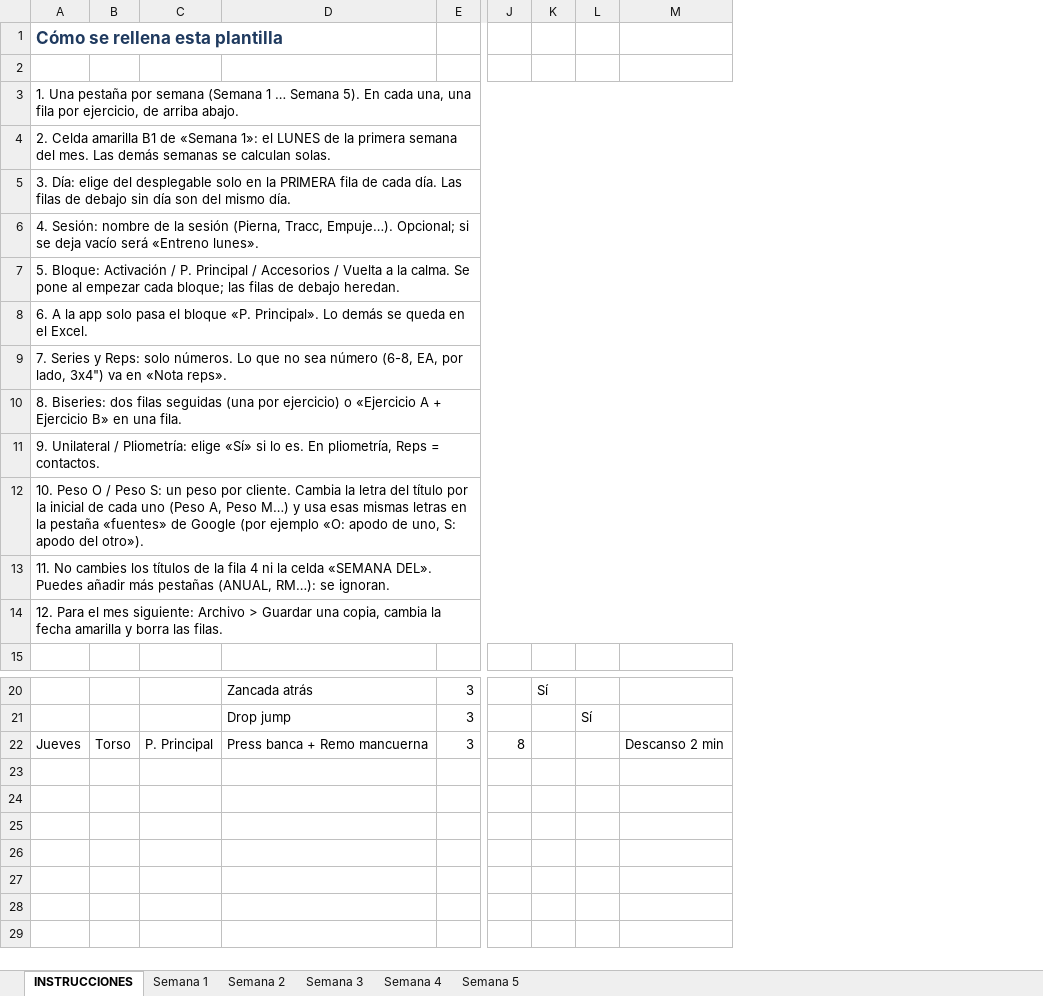
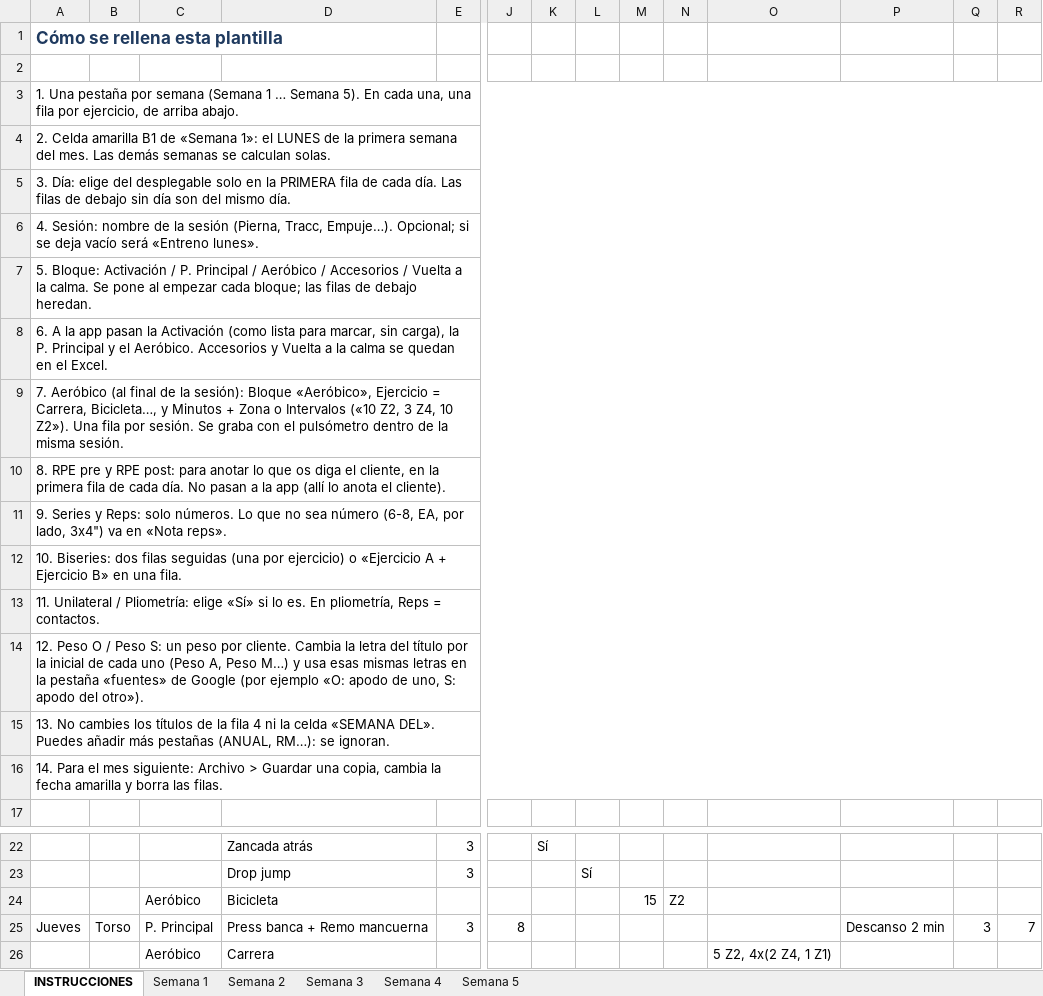
Before and after one commit to ivanmanzanequediazt/IMDTraining, an Excel workbook: plantillas/PLANTILLA_PAREJA.xlsx, sheet INSTRUCCIONES, drawn as a sheet; only a part is shown, gaps mark what is left out; values as stored, in another font and other column widths than the file's, no borders; rows hold the shown columns only; the diff names each change by its address in the sheet, - before the commit and + after, or states it on an @@ line.

```diff
--- a/plantillas/PLANTILLA_PAREJA.xlsx (sheet INSTRUCCIONES)
+++ b/plantillas/PLANTILLA_PAREJA.xlsx (sheet INSTRUCCIONES)
+column M, empty
+column N, empty
+column O, empty
+column Q, row 25: 3
+column R, row 25: 7
-A7: …Principal / Accesorios /…
+A7: …Principal / Aeróbico / Accesorios /…
-A8: …la app solo pasa el bloque «P. Principal». Lo demás se queda en el…
+A8: …la app pasan la Activación (como lista para marcar, sin carga), la P. Principal y el Aeróbico. Accesorios y Vuelta a la calma se quedan en el…
-A9: 7. Series y Reps: solo números. Lo que no sea número (6-8, EA, por lado, 3x4") va en «Nota reps».
+A9: 7. Aeróbico (al final de la sesión): Bloque «Aeróbico», Ejercicio = Carrera, Bicicleta…, y Minutos + Zona o Intervalos («10 Z2, 3 Z4, 10 Z2»). Una fila por sesión. Se graba con el pulsómetro dentro de la misma sesión.
-A10: 8. Biseries: dos filas seguidas (una por ejercicio) o «Ejercicio A + Ejercicio B» en una fila.
+A10: 8. RPE pre y RPE post: para anotar lo que os diga el cliente, en la primera fila de cada día. No pasan a la app (allí lo anota el cliente).
-A11: 9. Unilateral / Pliometría: elige «Sí» si lo es. En pliometría, Reps = contactos.
+A11: 9. Series y Reps: solo números. Lo que no sea número (6-8, EA, por lado, 3x4") va en «Nota reps».
-A12: 10. Peso O / Peso S: un peso por cliente. Cambia la letra del título por la inicial de cada uno (Peso A, Peso M…) y usa esas mismas letras en la pestaña «fuentes» de Google (por ejemplo «O: apodo de uno, S: apodo del otro»).
+A12: 10. Biseries: dos filas seguidas (una por ejercicio) o «Ejercicio A + Ejercicio B» en una fila.
-A13: 11. No cambies los títulos de la fila 4 ni la celda «SEMANA DEL». Puedes añadir más pestañas (ANUAL, RM…): se ignoran.
+A13: 11. Unilateral / Pliometría: elige «Sí» si lo es. En pliometría, Reps = contactos.
-A14: 12. Para el mes siguiente: Archivo > Guardar una copia, cambia la fecha amarilla y borra las filas.
+A14: 12. Peso O / Peso S: un peso por cliente. Cambia la letra del título por la inicial de cada uno (Peso A, Peso M…) y usa esas mismas letras en la pestaña «fuentes» de Google (por ejemplo «O: apodo de uno, S: apodo del otro»).
+row 15: 13. No cambies los títulos de la fila 4 ni la celda «SEMANA DEL». Puedes añadir más pestañas (ANUAL, RM…): se ignoran.
+row 16: 14. Para el mes siguiente: Archivo > Guardar una copia, cambia la fecha amarilla y borra las filas.
+row 24:  |  | Aeróbico | Bicicleta |  |  |  |  | 15 | Z2
+row 26:  |  | Aeróbico | Carrera |  |  |  |  |  |  | 5 Z2, 4x(2 Z4, 1 Z1)
```
Also changed, not shown: sheet Semana 1, sheet Semana 2, sheet Semana 3, sheet Semana 4, sheet Semana 5, plantillas/PLANTILLA_CLIENTE.xlsx, 5 other files.
